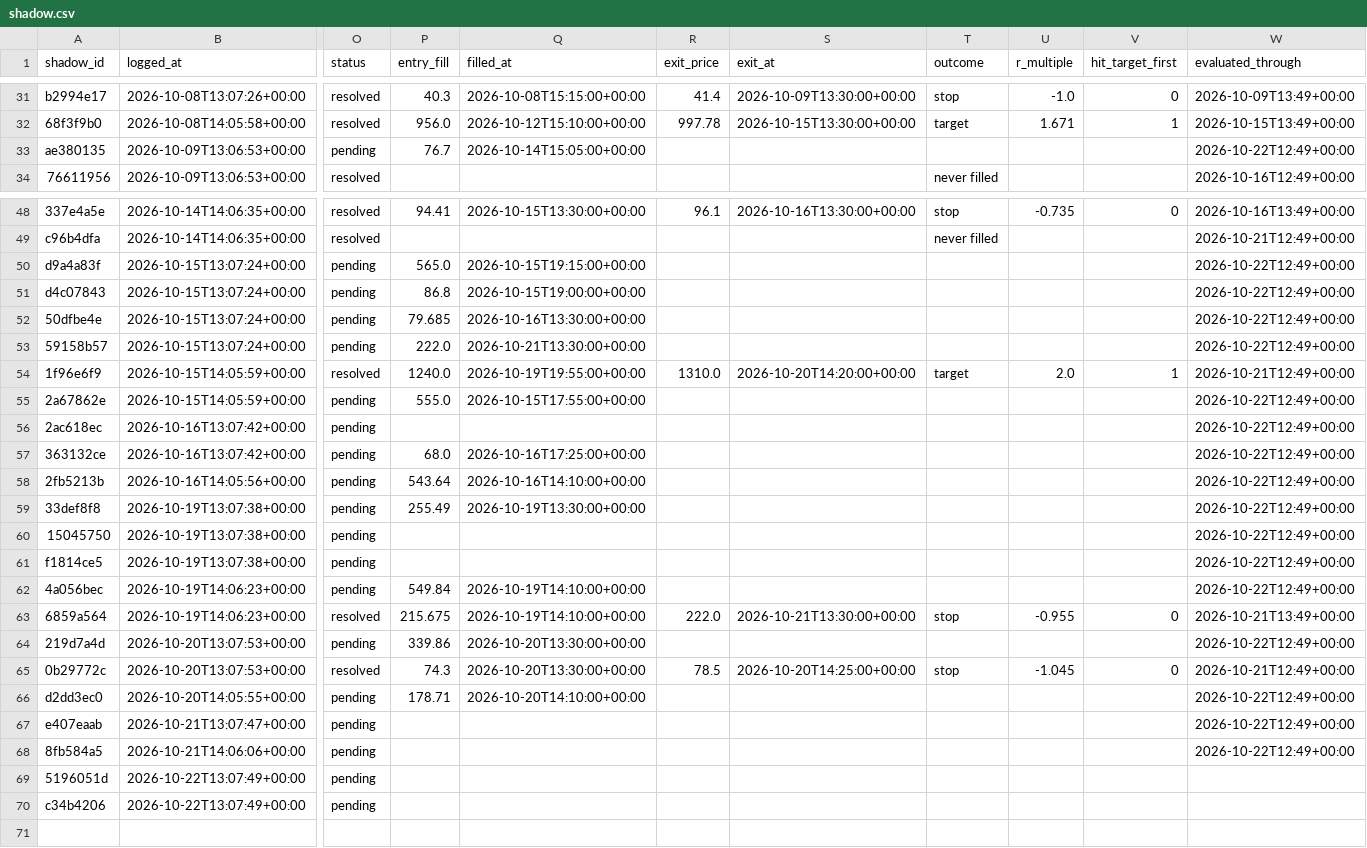
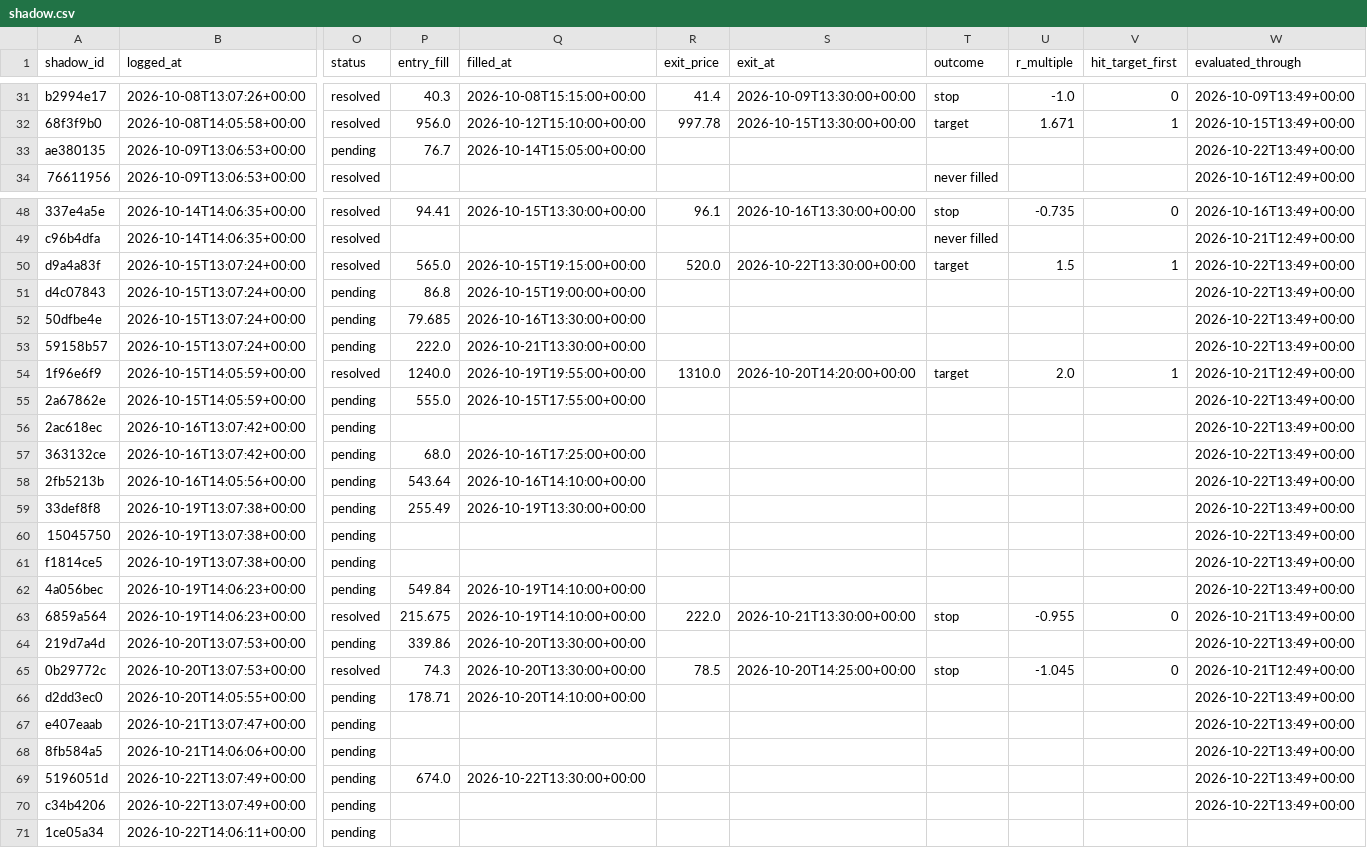
Before and after one commit to ConnorHampstead/claude-portfolio, a CSV file: shadow.csv, drawn as a sheet; only a part is shown, gaps mark what is left out; rows hold the shown columns only; the diff covers the shown part only; the diff names each change by its address in the sheet, - before the commit and + after, or states it on an @@ line.

```diff
--- a/shadow.csv
+++ b/shadow.csv
-W33 (evaluated_through): 2026-10-22T12:49+00:00
+W33 (evaluated_through): 2026-10-22T13:49+00:00
-O50 (status): pending
+O50 (status): resolved
-R50 (exit_price): (empty)
+R50 (exit_price): 520.0
-S50 (exit_at): (empty)
+S50 (exit_at): 2026-10-22T13:30:00+00:00
-T50 (outcome): (empty)
+T50 (outcome): target
-U50 (r_multiple): (empty)
+U50 (r_multiple): 1.5
-V50 (hit_target_first): (empty)
+V50 (hit_target_first): 1
-W50:W53 (evaluated_through): 2026-10-22T12:49+00:00
+W50:W53 (evaluated_through): 2026-10-22T13:49+00:00
-W55:W62 (evaluated_through): 2026-10-22T12:49+00:00
+W55:W62 (evaluated_through): 2026-10-22T13:49+00:00
-W64 (evaluated_through): 2026-10-22T12:49+00:00
+W64 (evaluated_through): 2026-10-22T13:49+00:00
-W66:W68 (evaluated_through): 2026-10-22T12:49+00:00
+W66:W68 (evaluated_through): 2026-10-22T13:49+00:00
-P69 (entry_fill): (empty)
+P69 (entry_fill): 674.0
-Q69 (filled_at): (empty)
+Q69 (filled_at): 2026-10-22T13:30:00+00:00
-W69:W70 (evaluated_through): (empty)
+W69:W70 (evaluated_through): 2026-10-22T13:49+00:00
+row 71: 1ce05a34 | 2026-10-22T14:06:11+00:00 | pending
```
Also changed, not shown: 1 edited cell elsewhere in this file, journal.csv, state/equity.csv, 10 other files.
